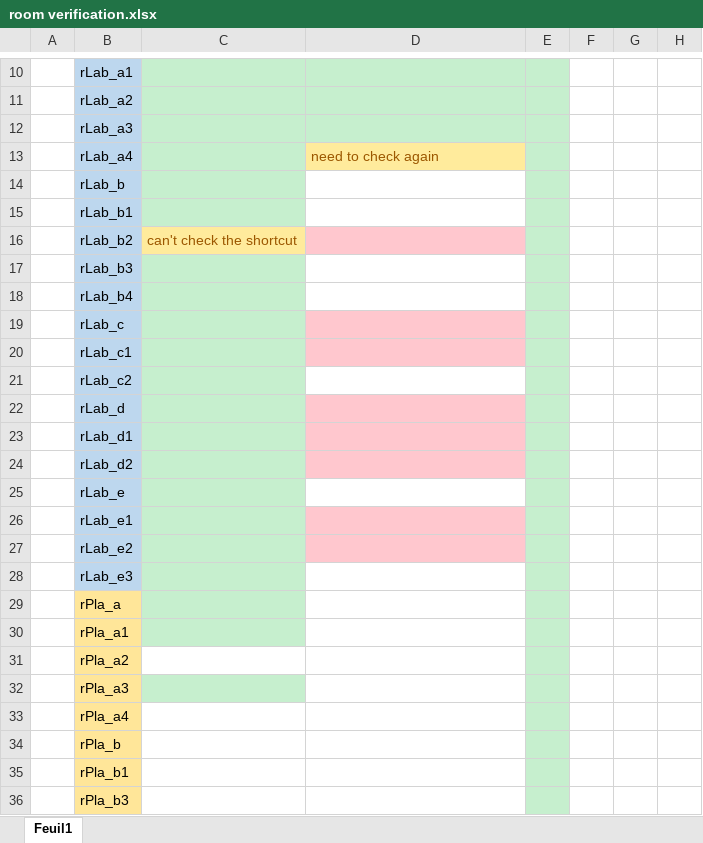
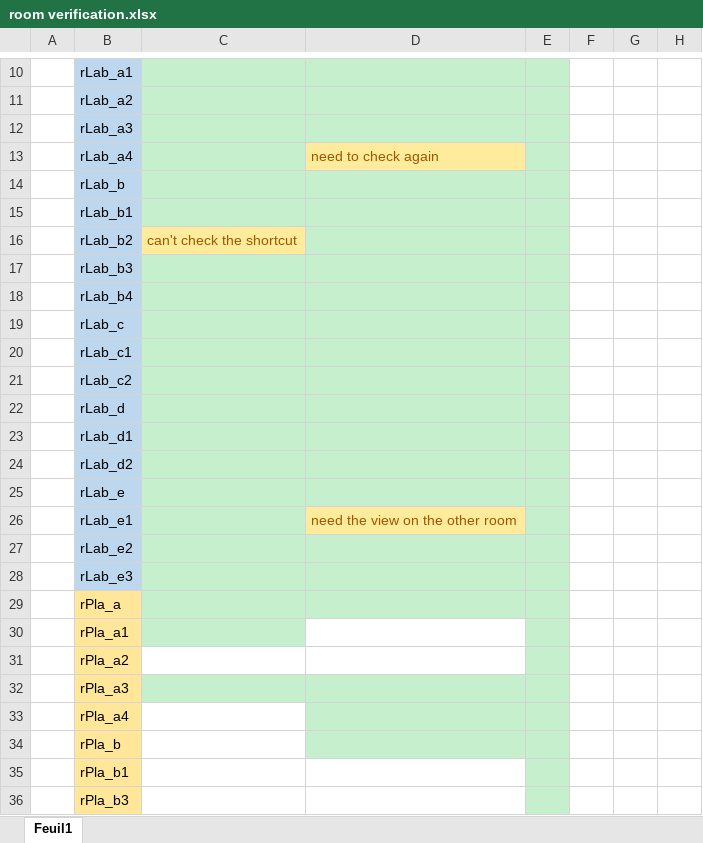
Before and after one commit to olvanyr/social_ladder, an Excel workbook: room verification.xlsx, sheet Feuil1, drawn as a sheet; only a part is shown, gaps mark what is left out; values as stored, in another font and other column widths than the file's, no borders; the diff names each change by its address in the sheet, - before the commit and + after, or states it on an @@ line.

Commit message:
check almost all the room graphics

```diff
--- a/room verification.xlsx (sheet Feuil1)
+++ b/room verification.xlsx (sheet Feuil1)
-D14:D15 fill: none
+D14:D15 fill: #C6EFCE
-D16 fill: #FFC7CE
+D16 fill: #C6EFCE
-D17:D18 fill: none
+D17:D18 fill: #C6EFCE
-D19:D20 fill: #FFC7CE
+D19:D20 fill: #C6EFCE
-D21 fill: none
+D21 fill: #C6EFCE
-D22:D24 fill: #FFC7CE
+D22:D24 fill: #C6EFCE
-D25 fill: none
+D25 fill: #C6EFCE
-D26: (empty)
+D26: need the view on the other room
-D26 fill: #FFC7CE
+D26 fill: #FFEB9C
-D27 fill: #FFC7CE
+D27 fill: #C6EFCE
-D28:D29 fill: none
+D28:D29 fill: #C6EFCE
-D32:D34 fill: none
+D32:D34 fill: #C6EFCE
```
Also changed, not shown: 16 other files.
